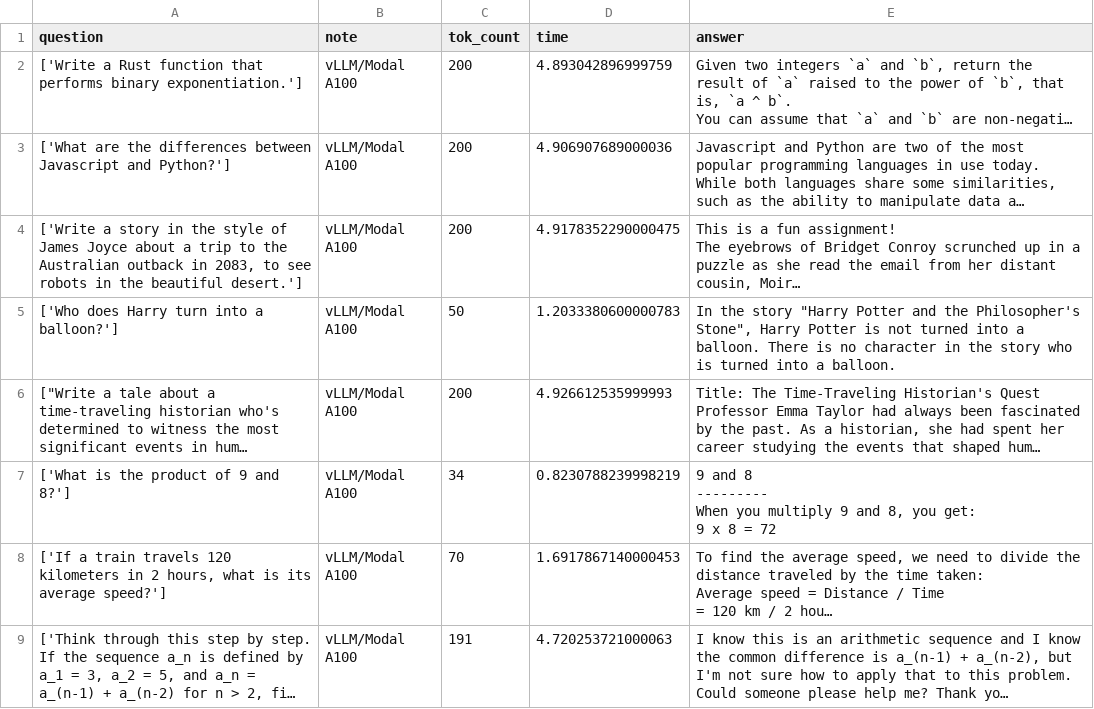
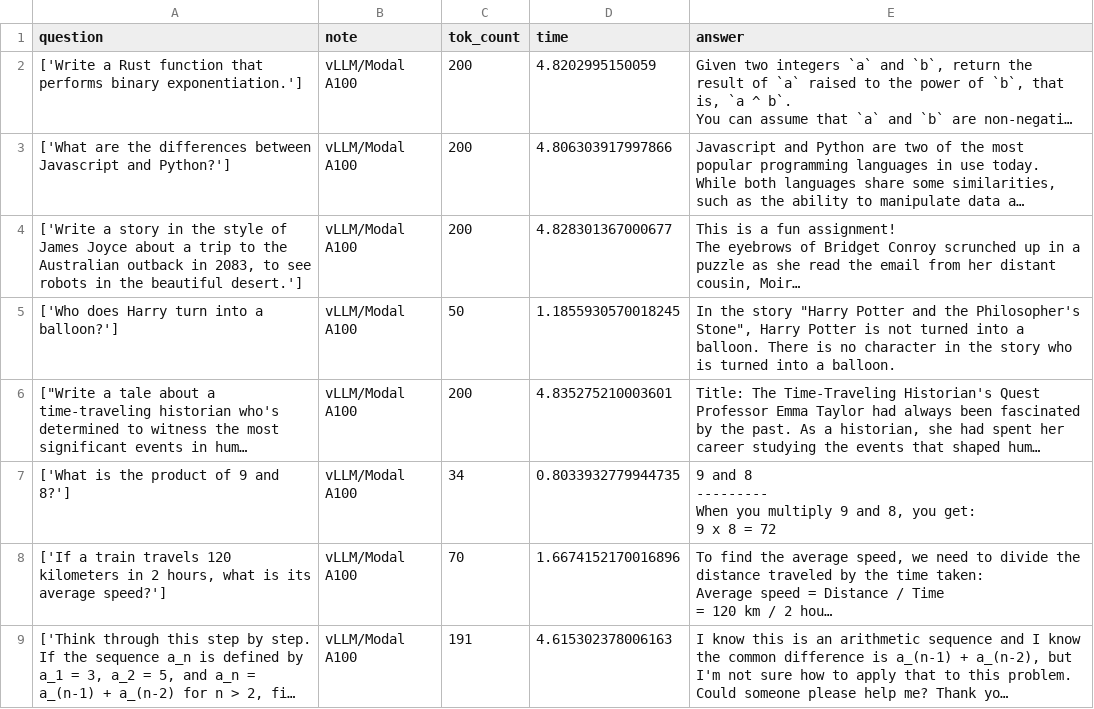
Before and after one commit to hamelsmu/llama-inference, a CSV file: vllm/modal-examples/bench-vllm.csv, drawn as a sheet; long unchanged cells end in …; the diff names each change by its address in the sheet, - before the commit and + after, or states it on an @@ line.

```diff
--- a/vllm/modal-examples/bench-vllm.csv
+++ b/vllm/modal-examples/bench-vllm.csv
-D2 (time): 4.893042896999759
+D2 (time): 4.8202995150059
-D3 (time): 4.906907689000036
+D3 (time): 4.806303917997866
-D4 (time): 4.9178352290000475
+D4 (time): 4.828301367000677
-D5 (time): 1.2033380600000783
+D5 (time): 1.1855930570018245
-D6 (time): 4.926612535999993
+D6 (time): 4.835275210003601
-D7 (time): 0.8230788239998219
+D7 (time): 0.8033932779944735
-D8 (time): 1.6917867140000453
+D8 (time): 1.6674152170016896
-D9 (time): 4.720253721000063
+D9 (time): 4.615302378006163
```
Also changed, not shown: 2 other files.
